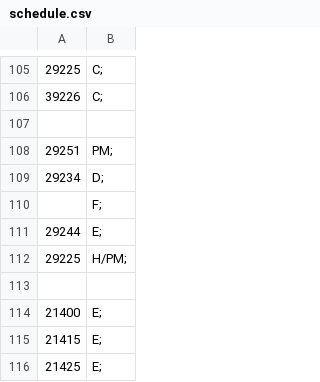
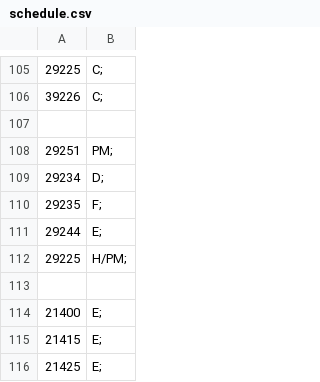
Before and after one commit to ArenaPlanning/ArenaPlanning.github.io, a CSV file: schedule.csv, drawn as a sheet; only a part is shown, gaps mark what is left out.

Commit message:
Update schedule.csv

```diff
--- a/schedule.csv
+++ b/schedule.csv
@@ -109,3 +109,3 @@
 29234,D;
-,F;
+29235,F;
 29244,E;
```
